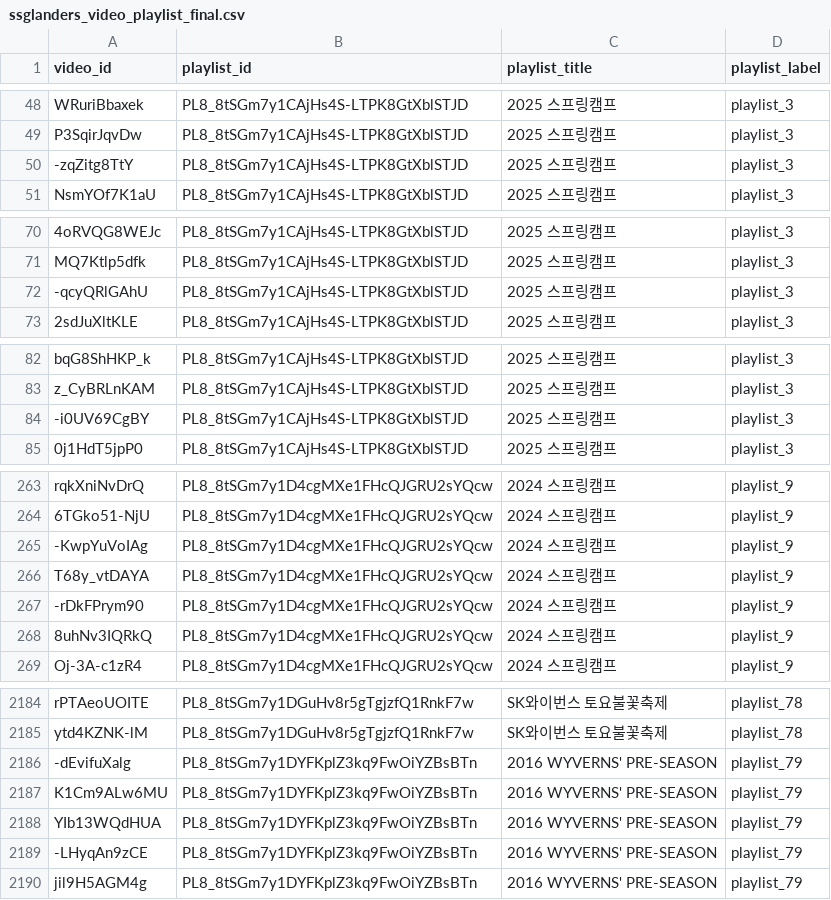
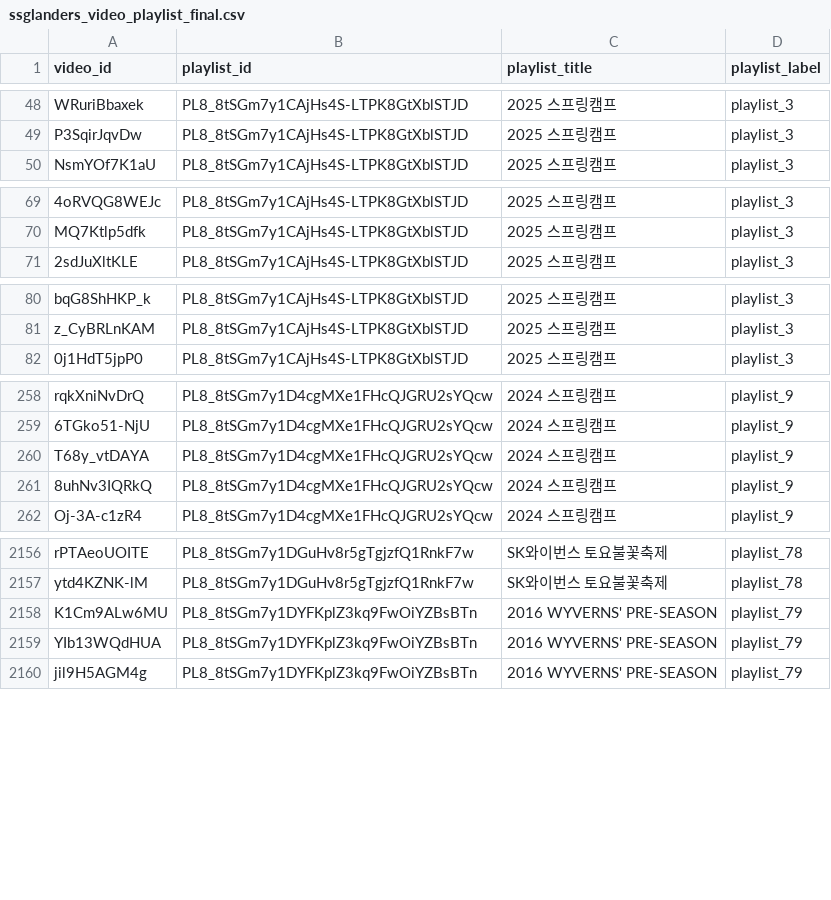
Before and after one commit to soooo1017/Data_Project, a CSV file: 2. 유튜브 채널 분석/2. Data_Preprocessing/ssglanders_video_playlist_final.csv, drawn as a sheet; only a part is shown, gaps mark what is left out; removed rows and columns are numbered as before the commit, all else as after; the diff covers the shown part only; the diff names each change by its address in the sheet, - before the commit and + after, or states it on an @@ line.

```diff
--- a/2. 유튜브 채널 분석/2. Data_Preprocessing/ssglanders_video_playlist_final.csv
+++ b/2. 유튜브 채널 분석/2. Data_Preprocessing/ssglanders_video_playlist_final.csv
-row 50: -zqZitg8TtY | PL8_8tSGm7y1CAjHs4S-LTPK8GtXblSTJD | 2025 스프링캠프 | playlist_3
-row 72: -qcyQRlGAhU | PL8_8tSGm7y1CAjHs4S-LTPK8GtXblSTJD | 2025 스프링캠프 | playlist_3
-row 84: -i0UV69CgBY | PL8_8tSGm7y1CAjHs4S-LTPK8GtXblSTJD | 2025 스프링캠프 | playlist_3
-row 265: -KwpYuVoIAg | PL8_8tSGm7y1D4cgMXe1FHcQJGRU2sYQcw | 2024 스프링캠프 | playlist_9
-row 267: -rDkFPrym90 | PL8_8tSGm7y1D4cgMXe1FHcQJGRU2sYQcw | 2024 스프링캠프 | playlist_9
-row 2186: -dEvifuXalg | PL8_8tSGm7y1DYFKplZ3kq9FwOiYZBsBTn | 2016 WYVERNS' PRE-SEASON | playlist_79
-row 2189: -LHyqAn9zCE | PL8_8tSGm7y1DYFKplZ3kq9FwOiYZBsBTn | 2016 WYVERNS' PRE-SEASON | playlist_79
```
Also changed, not shown: 37 removed rows and 1 moved row elsewhere in this file, 2. 유튜브 채널 분석/1. Data_Collection/(2025-05-09_020023)ssglanders_video_comments.csv, 2. 유튜브 채널 분석/2. Data_Preprocessing/ssglanders_playlist_final.csv, 33 other files.
